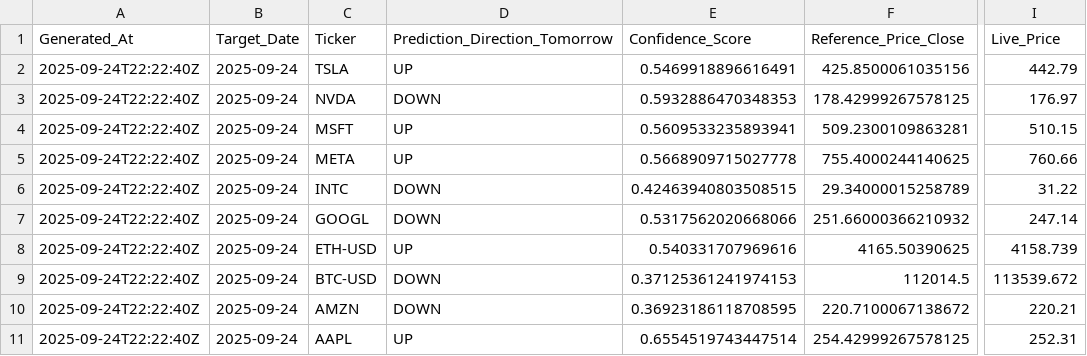
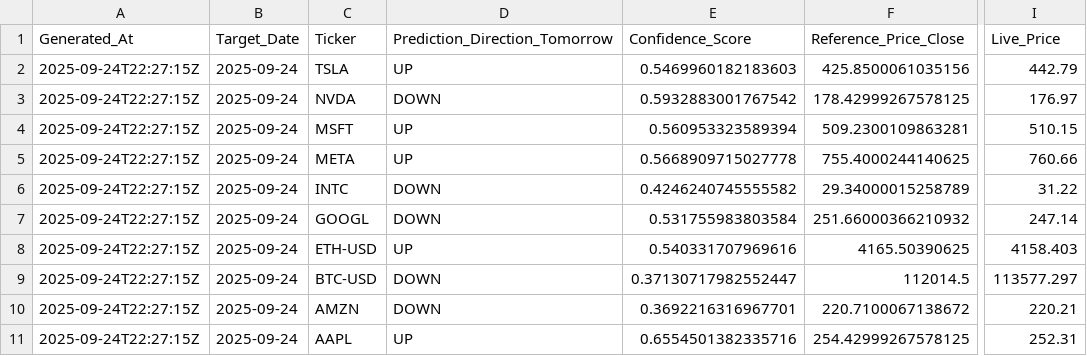
Before and after one commit to souhailchenaoua/QuantCast, a CSV file: public/predictions.csv, drawn as a sheet; only a part is shown, gaps mark what is left out; the diff names each change by its address in the sheet, - before the commit and + after, or states it on an @@ line.

Commit message:
Dashboard: force 10 DEFAULT_TICKERS + rebuild site

```diff
--- a/public/predictions.csv
+++ b/public/predictions.csv
-A2:A11 (Generated_At): 2025-09-24T22:22:40Z
+A2:A11 (Generated_At): 2025-09-24T22:27:15Z
-E2 (Confidence_Score): 0.5469918896616491
+E2 (Confidence_Score): 0.5469960182183603
-E3 (Confidence_Score): 0.5932886470348353
+E3 (Confidence_Score): 0.5932883001767542
-E4 (Confidence_Score): 0.5609533235893941
+E4 (Confidence_Score): 0.560953323589394
-E6 (Confidence_Score): 0.42463940803508515
+E6 (Confidence_Score): 0.4246240745555582
-E7 (Confidence_Score): 0.5317562020668066
+E7 (Confidence_Score): 0.531755983803584
-I8 (Live_Price): 4158.739
+I8 (Live_Price): 4158.403
-E9 (Confidence_Score): 0.37125361241974153
+E9 (Confidence_Score): 0.37130717982552447
-I9 (Live_Price): 113539.672
+I9 (Live_Price): 113577.297
-E10 (Confidence_Score): 0.36923186118708595
+E10 (Confidence_Score): 0.3692216316967701
-E11 (Confidence_Score): 0.6554519743447514
+E11 (Confidence_Score): 0.6554501382335716
```
Also changed, not shown: 2 other files.
